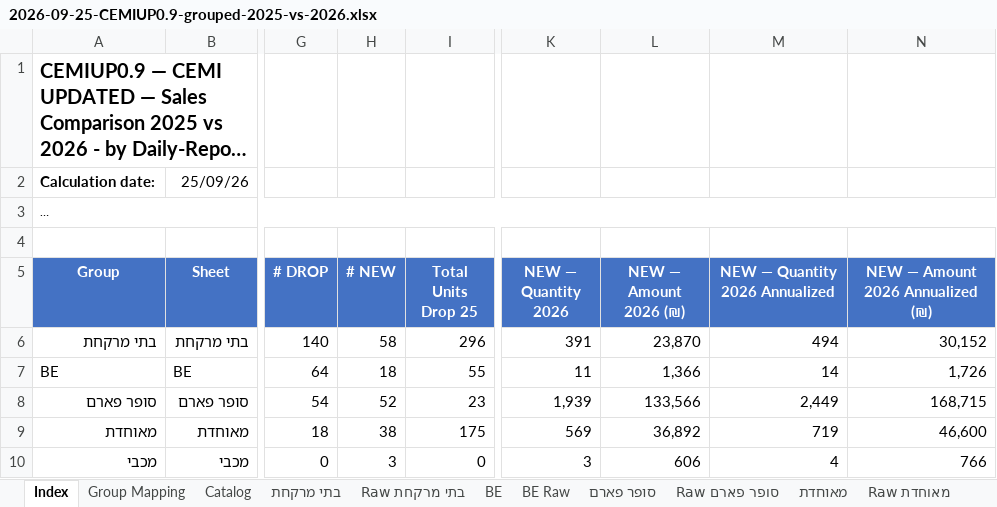
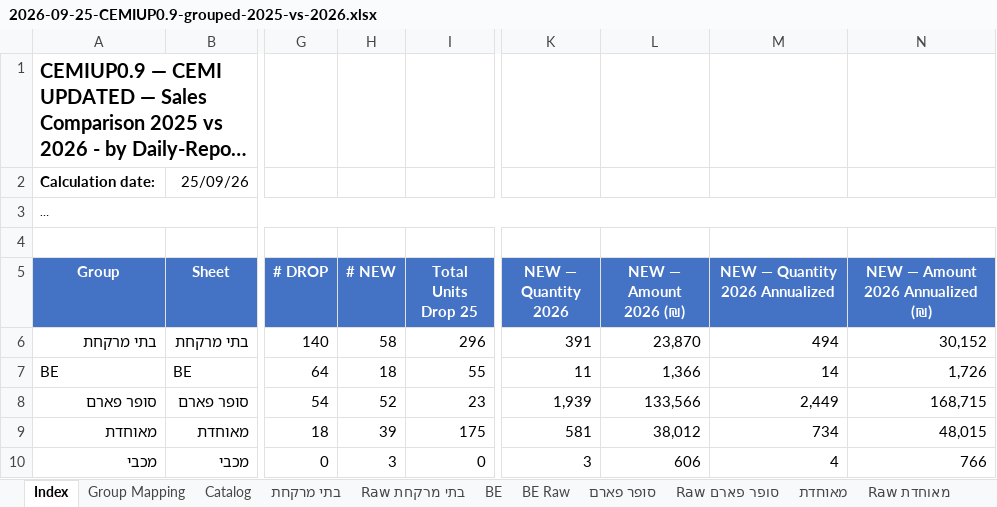
Before and after one commit to 1eyalsadot/the-5-agents, an Excel workbook: kirill/outputs/2026-09-25-CEMIUP0.9-grouped-2025-vs-2026.xlsx, sheet Index, drawn as a sheet; only a part is shown, gaps mark what is left out; long unchanged cells end in …; values as stored, in another font and other column widths than the file's, no borders; the diff names each change by its address in the sheet, - before the commit and + after, or states it on an @@ line.

```diff
--- a/kirill/outputs/2026-09-25-CEMIUP0.9-grouped-2025-vs-2026.xlsx (sheet Index)
+++ b/kirill/outputs/2026-09-25-CEMIUP0.9-grouped-2025-vs-2026.xlsx (sheet Index)
-H9 (# NEW): 38
+H9 (# NEW): 39
-K9 (NEW — Quantity 2026): 569
+K9 (NEW — Quantity 2026): 581
-L9 (NEW — Amount 2026 (₪)): 36,892
+L9 (NEW — Amount 2026 (₪)): 38,012
-M9 (NEW — Quantity 2026 Annualized): 719
+M9 (NEW — Quantity 2026 Annualized): 734
-N9 (NEW — Amount 2026 Annualized (₪)): 46,600
+N9 (NEW — Amount 2026 Annualized (₪)): 48,015
```
Also changed, not shown: sheet מאוחדת, formulas that keep their value, 1 other file.
